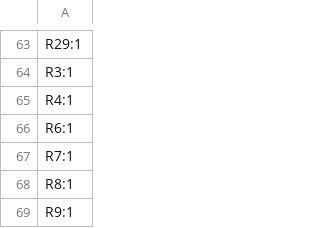
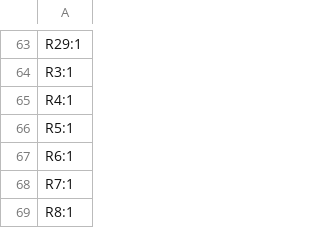
Before and after one commit to Horizon-Avionics/Horizon-Mini, a CSV file: Hardware/production/designators.csv, drawn as a sheet; only a part is shown, gaps mark what is left out; the shorter side is filled out with more unchanged rows; the diff names each change by its address in the sheet, - before the commit and + after, or states it on an @@ line.

```diff
--- a/Hardware/production/designators.csv
+++ b/Hardware/production/designators.csv
+row 66: R5:1
```
Also changed, not shown: Hardware/production/bom.csv, Hardware/production/positions.csv, 33 other files.
